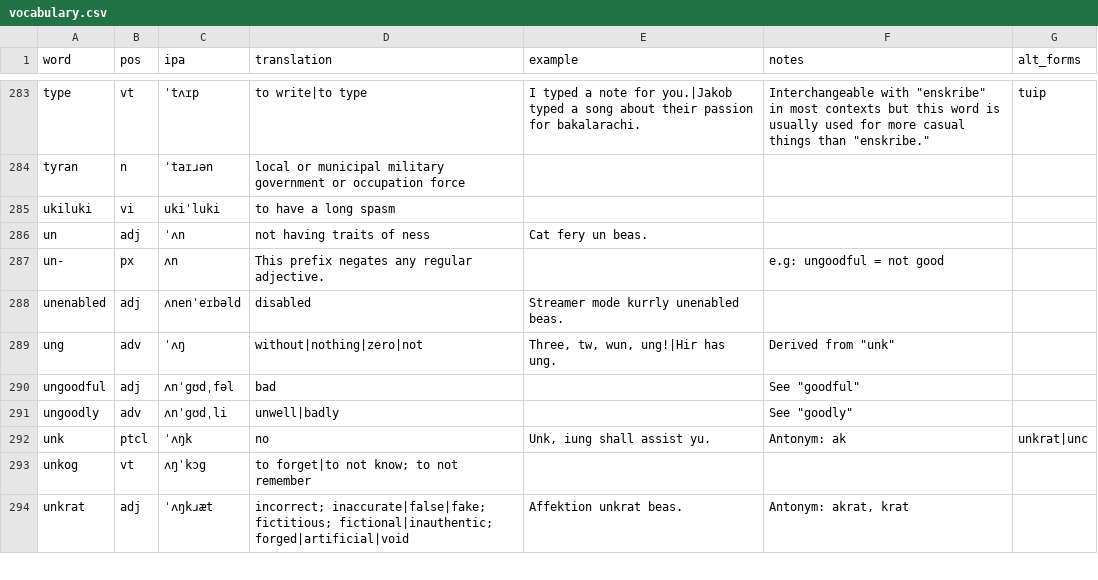
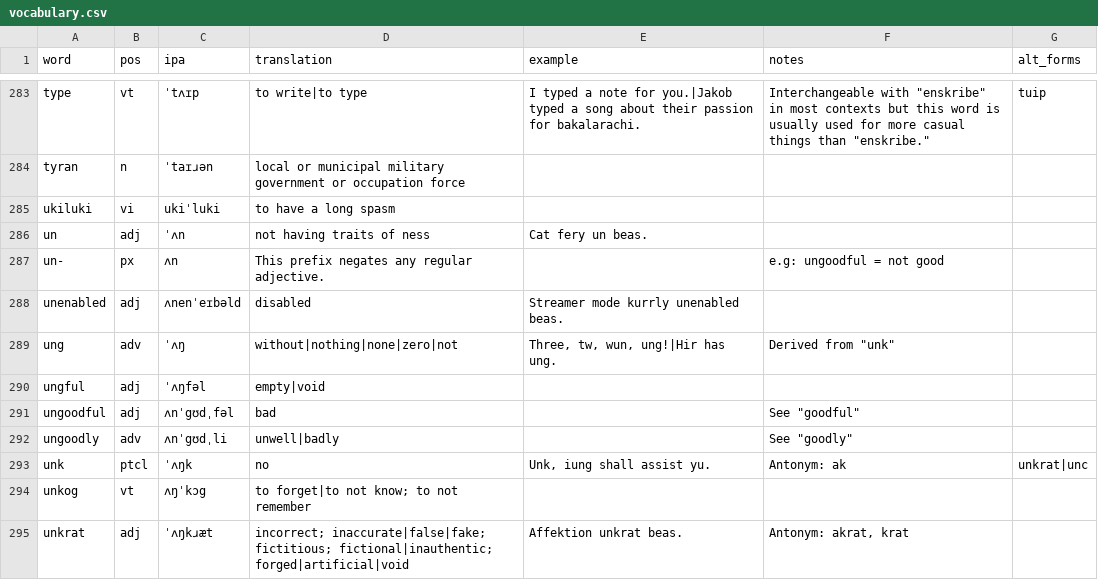
Before and after one commit to SeriousGuy888/Billzonian, a CSV file: docs/vocabulary.csv, drawn as a sheet; only a part is shown, gaps mark what is left out.

Commit message:
ungful

```diff
--- a/docs/vocabulary.csv
+++ b/docs/vocabulary.csv
@@ -288,3 +288,4 @@ un-,px,ʌn,This prefix negates any regular adjective.,,e.g: ungoodful = not good
 unenabled,adj,ʌnenˈeɪbəld,disabled,Streamer mode kurrly unenabled beas.,,
-ung,adv,ˈʌŋ,without|nothing|zero|not,"Three, tw, wun, ung!|Hir has ung.","Derived from ""unk""",
+ung,adv,ˈʌŋ,without|nothing|none|zero|not,"Three, tw, wun, ung!|Hir has ung.","Derived from ""unk""",
+ungful,adj,ˈʌŋfəl,empty|void,,,
 ungoodful,adj,ʌnˈgʊdˌfəl,bad,,"See ""goodful""",
```
